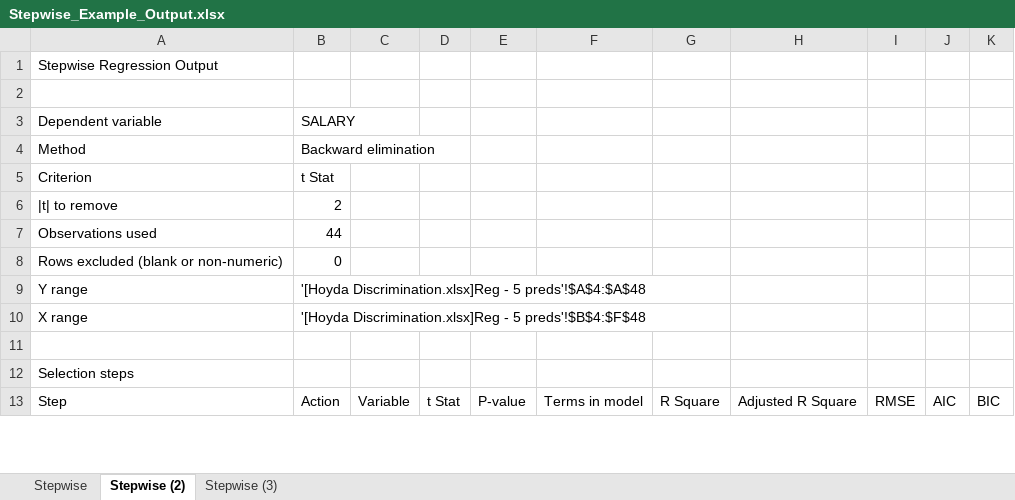
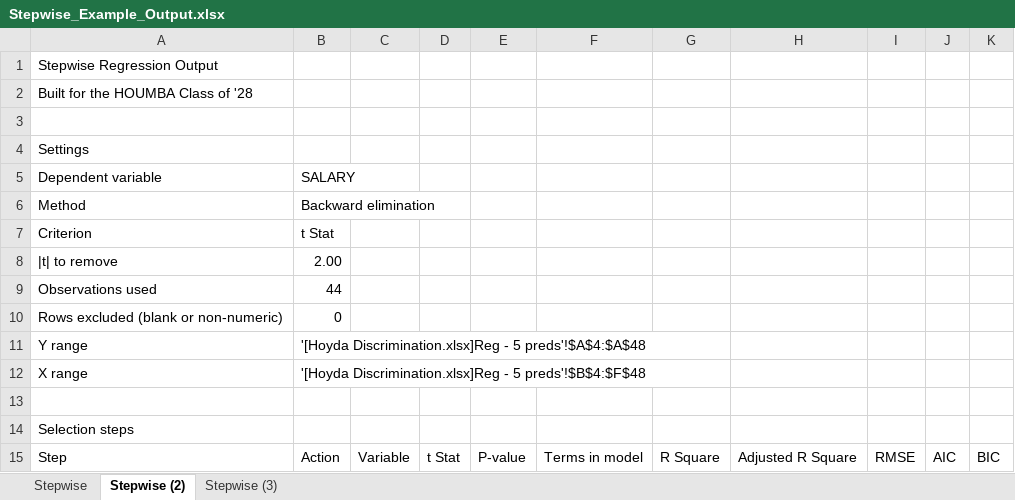
Before and after one commit to cranksrust/skills-introduction-to-git, an Excel workbook: excel-stepwise-regression/examples/Stepwise_Example_Output.xlsx, sheet Stepwise (2), drawn as a sheet; only a part is shown; values as stored, in another font and other column widths than the file's, no cell formats; addresses are those after the commit; the diff covers the shown part only; the diff names each change by its address in the sheet, - before the commit and + after, or states it on an @@ line.

```diff
--- a/excel-stepwise-regression/examples/Stepwise_Example_Output.xlsx (sheet Stepwise (2))
+++ b/excel-stepwise-regression/examples/Stepwise_Example_Output.xlsx (sheet Stepwise (2))
+row 2: Built for the HOUMBA Class of '28
+row 4: Settings
-B8: 2
+B8: 2.00
```
Also changed, not shown: 2 added rows, 1 removed row and 60 edited cells elsewhere in this sheet, sheet Stepwise (3), sheet Stepwise, cell formats, 4 other files.
